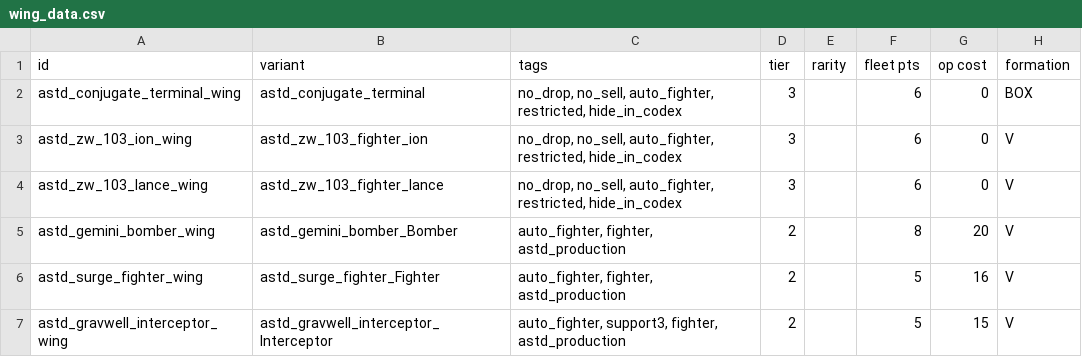
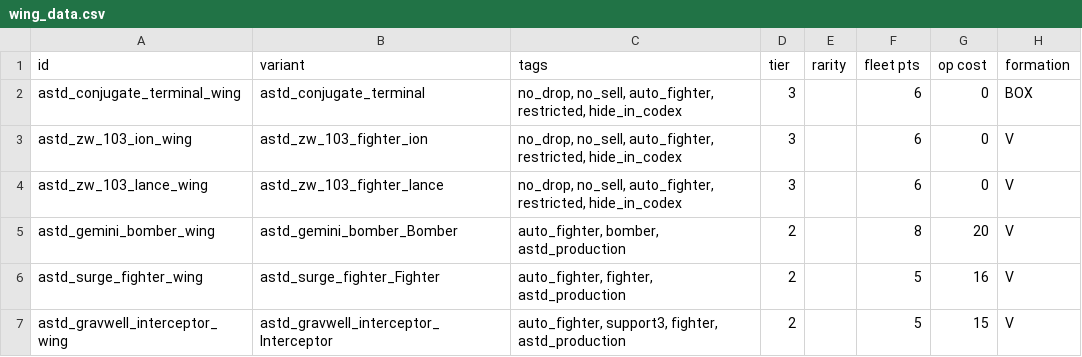
Before and after one commit to KasumiNova/AsteriaDirectorate, a CSV file: contents/data/hulls/wing_data.csv, drawn as a sheet; only a part is shown; the diff names each change by its address in the sheet, - before the commit and + after, or states it on an @@ line.

```diff
--- a/contents/data/hulls/wing_data.csv
+++ b/contents/data/hulls/wing_data.csv
-C5 (tags): auto_fighter, fighter, astd_production
+C5 (tags): auto_fighter, bomber, astd_production
```
Also changed, not shown: contents/data/hullmods/hull_mods.csv, contents/data/strings/descriptions.csv, 25 other files.
